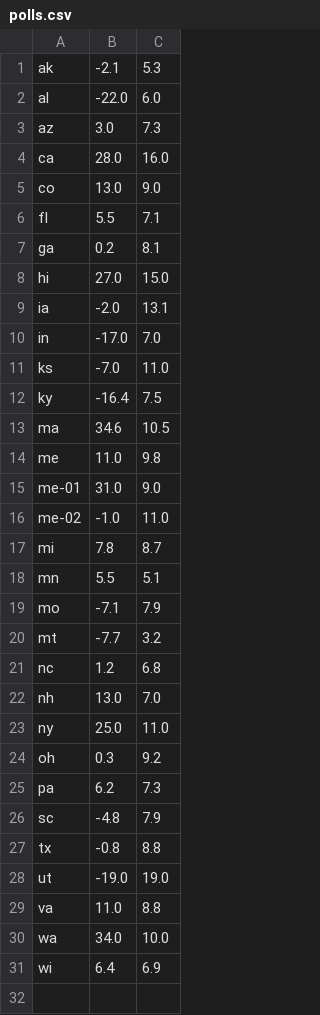
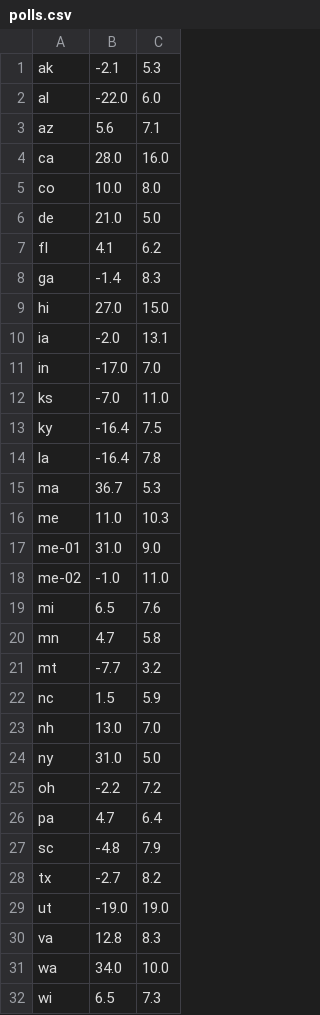
Before and after one commit to bcrowell/election, a CSV file: polls.csv, drawn as a sheet.

```diff
--- a/polls.csv
+++ b/polls.csv
@@ -2,7 +2,8 @@ ak, -2.1,  5.3
 al,-22.0,  6.0
-az,  3.0,  7.3
+az,  5.6,  7.1
 ca, 28.0, 16.0
-co, 13.0,  9.0
-fl,  5.5,  7.1
-ga,  0.2,  8.1
+co, 10.0,  8.0
+de, 21.0,  5.0
+fl,  4.1,  6.2
+ga, -1.4,  8.3
 hi, 27.0, 15.0
@@ -12,20 +13,20 @@ ks, -7.0, 11.0
 ky,-16.4,  7.5
-ma, 34.6, 10.5
-me, 11.0,  9.8
+la,-16.4,  7.8
+ma, 36.7,  5.3
+me, 11.0, 10.3
 me-01, 31.0,  9.0
 me-02, -1.0, 11.0
-mi,  7.8,  8.7
-mn,  5.5,  5.1
-mo, -7.1,  7.9
+mi,  6.5,  7.6
+mn,  4.7,  5.8
 mt, -7.7,  3.2
-nc,  1.2,  6.8
+nc,  1.5,  5.9
 nh, 13.0,  7.0
-ny, 25.0, 11.0
-oh,  0.3,  9.2
-pa,  6.2,  7.3
+ny, 31.0,  5.0
+oh, -2.2,  7.2
+pa,  4.7,  6.4
 sc, -4.8,  7.9
-tx, -0.8,  8.8
+tx, -2.7,  8.2
 ut,-19.0, 19.0
-va, 11.0,  8.8
+va, 12.8,  8.3
 wa, 34.0, 10.0
-wi,  6.4,  6.9
+wi,  6.5,  7.3
```
Also changed, not shown: data.csv, 3 other files.
